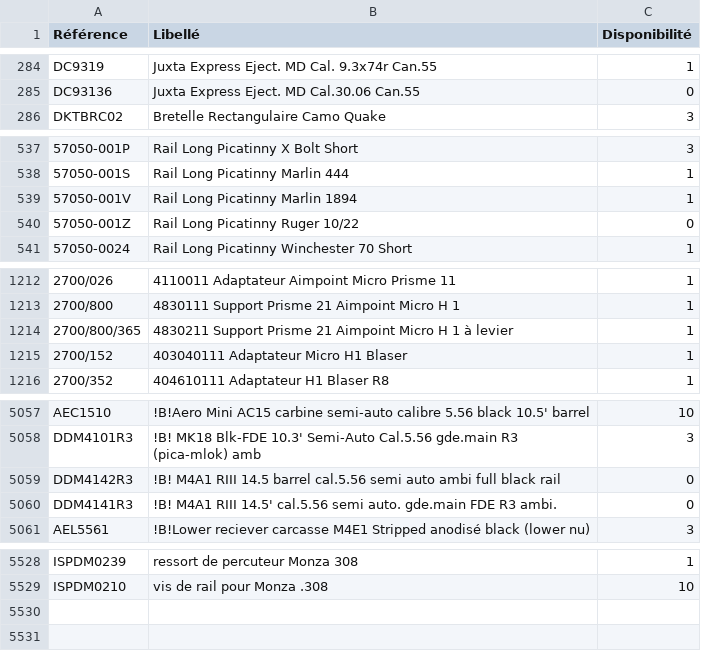
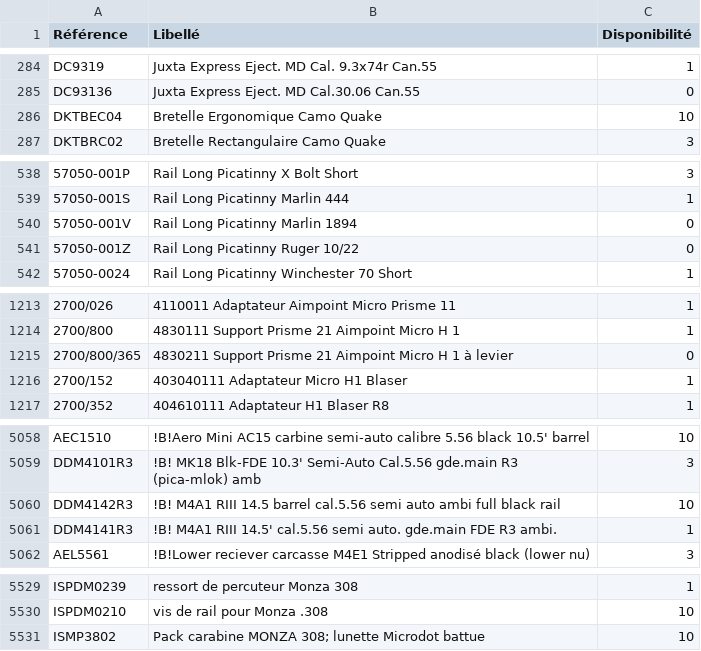
Before and after one commit to Jonathan-djimbi/arsenal-pro, a CSV file: suppliers/simacStockProduits.csv, drawn as a sheet; only a part is shown, gaps mark what is left out; addresses are those after the commit; the diff covers the shown part only; the diff names each change by its address in the sheet, - before the commit and + after, or states it on an @@ line.

```diff
--- a/suppliers/simacStockProduits.csv
+++ b/suppliers/simacStockProduits.csv
+row 286: DKTBEC04 | Bretelle Ergonomique Camo Quake | 10
-C540 (Disponibilité): 1
+C540 (Disponibilité): 0
-C1215 (Disponibilité): 1
+C1215 (Disponibilité): 0
-C5060 (Disponibilité): 0
+C5060 (Disponibilité): 10
-C5061 (Disponibilité): 0
+C5061 (Disponibilité): 1
+row 5531: ISMP3802 | Pack carabine MONZA 308; lunette Microdot battue | 10
```
Also changed, not shown: 9 edited cells elsewhere in this file, suppliers/europarmStockProduits.csv, 4 other files.
